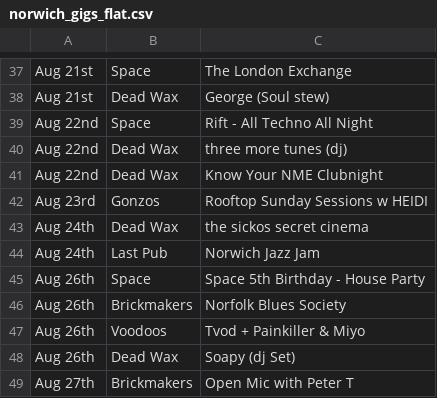
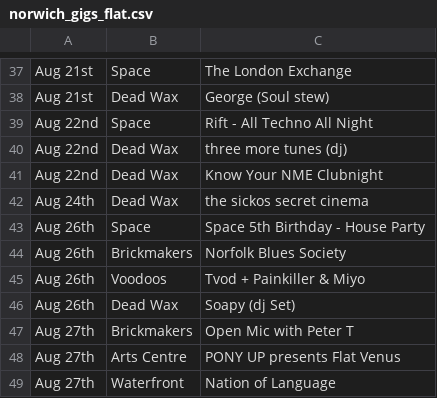
Before and after one commit to nathankjw/GigsNorwich-scraper, a CSV file: scraped_data/norwich_gigs_flat.csv, drawn as a sheet; only a part is shown, gaps mark what is left out; the shorter side is filled out with more unchanged rows.

```diff
--- a/scraped_data/norwich_gigs_flat.csv
+++ b/scraped_data/norwich_gigs_flat.csv
@@ -41,5 +41,3 @@ Aug 22nd,Dead Wax,three more tunes (dj)
 Aug 22nd,Dead Wax,Know Your NME Clubnight
-Aug 23rd,Gonzos,Rooftop Sunday Sessions w HEIDI
 Aug 24th,Dead Wax,the sickos secret cinema
-Aug 24th,Last Pub,Norwich Jazz Jam
 Aug 26th,Space,Space 5th Birthday - House Party
```
Also changed, not shown: scraped_data/norwich_gigs.csv, 1 other file.
